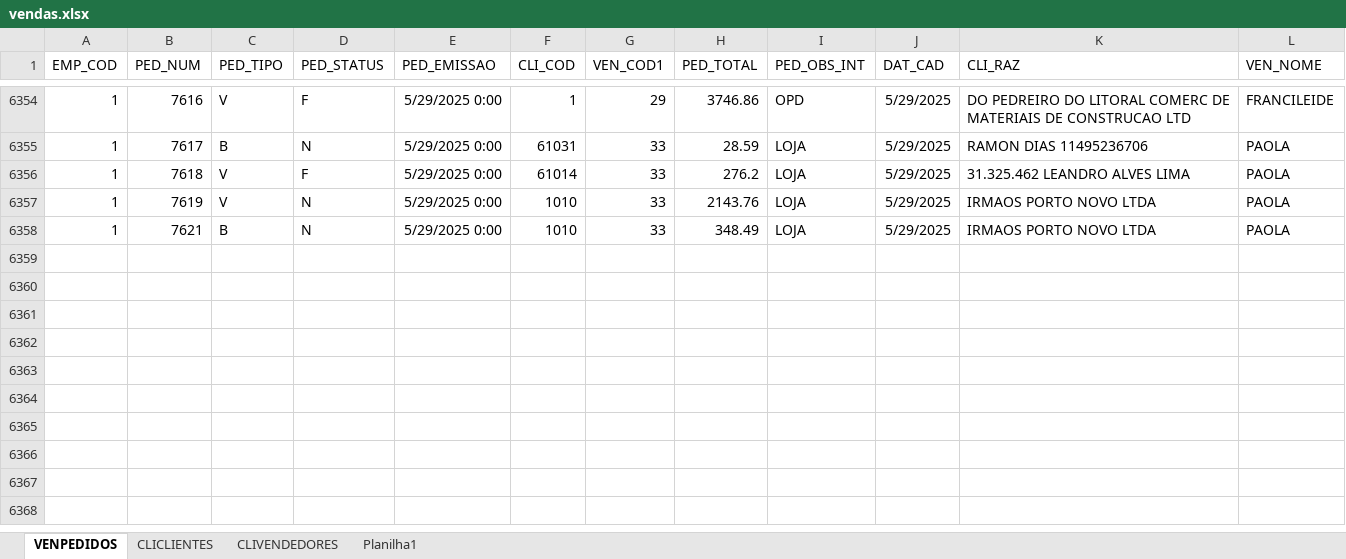
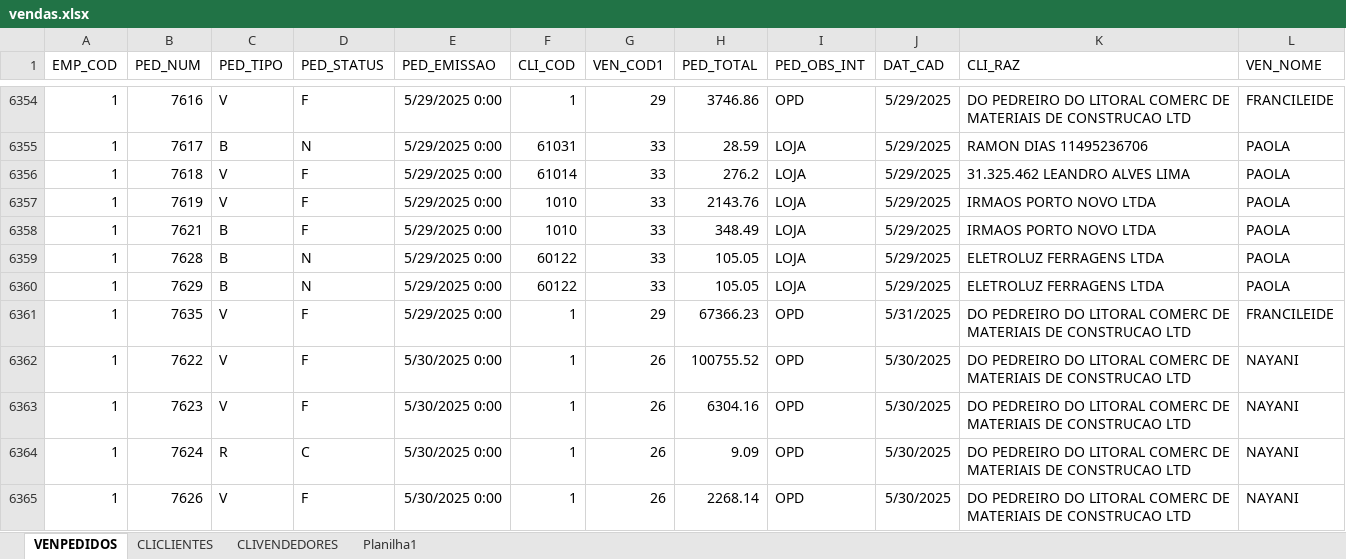
Before and after one commit to jgu1lherme/crmalternativa_metas, an Excel workbook: resources/vendas.xlsx, sheet VENPEDIDOS, drawn as a sheet; only a part is shown, gaps mark what is left out; values as stored, in another font and other column widths than the file's, no borders; table styles not drawn; the diff covers the shown part only; the diff names each change by its address in the sheet, - before the commit and + after, or states it on an @@ line.

Commit message:
Atualização automática diária da planilha de vendas

```diff
--- a/resources/vendas.xlsx (sheet VENPEDIDOS)
+++ b/resources/vendas.xlsx (sheet VENPEDIDOS)
-D6357:D6358 (PED_STATUS): N
+D6357:D6358 (PED_STATUS): F
+row 6359: 1 | 7628 | B | N | 5/29/2025 0:00 | 60122 | 33 | 105.05 | LOJA | 5/29/2025 | ELETROLUZ FERRAGENS LTDA | PAOLA
+row 6360: 1 | 7629 | B | N | 5/29/2025 0:00 | 60122 | 33 | 105.05 | LOJA | 5/29/2025 | ELETROLUZ FERRAGENS LTDA | PAOLA
+row 6361: 1 | 7635 | V | F | 5/29/2025 0:00 | 1 | 29 | 67366.23 | OPD | 5/31/2025 | DO PEDREIRO DO LITORAL COMERC DE MATERIAIS DE CONSTRUCAO LTD | FRANCILEIDE
+row 6362: 1 | 7622 | V | F | 5/30/2025 0:00 | 1 | 26 | 100755.52 | OPD | 5/30/2025 | DO PEDREIRO DO LITORAL COMERC DE MATERIAIS DE CONSTRUCAO LTD | NAYANI
+row 6363: 1 | 7623 | V | F | 5/30/2025 0:00 | 1 | 26 | 6304.16 | OPD | 5/30/2025 | DO PEDREIRO DO LITORAL COMERC DE MATERIAIS DE CONSTRUCAO LTD | NAYANI
+row 6364: 1 | 7624 | R | C | 5/30/2025 0:00 | 1 | 26 | 9.09 | OPD | 5/30/2025 | DO PEDREIRO DO LITORAL COMERC DE MATERIAIS DE CONSTRUCAO LTD | NAYANI
+row 6365: 1 | 7626 | V | F | 5/30/2025 0:00 | 1 | 26 | 2268.14 | OPD | 5/30/2025 | DO PEDREIRO DO LITORAL COMERC DE MATERIAIS DE CONSTRUCAO LTD | NAYANI
```
Also changed, not shown: 9 added rows, 2 moved rows and 30 edited cells elsewhere in this sheet, sheet CLICLIENTES.
